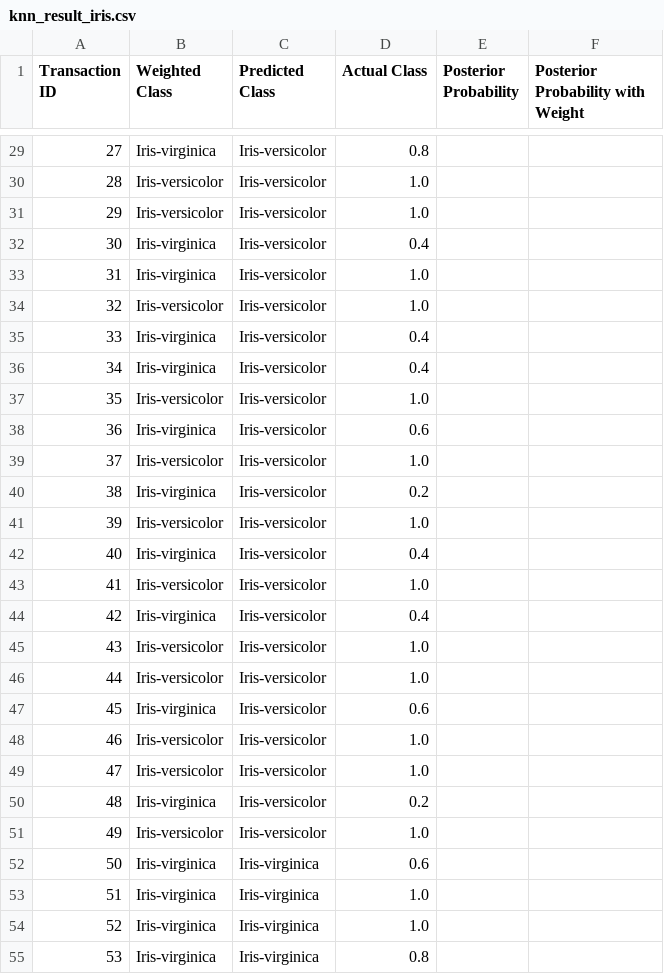
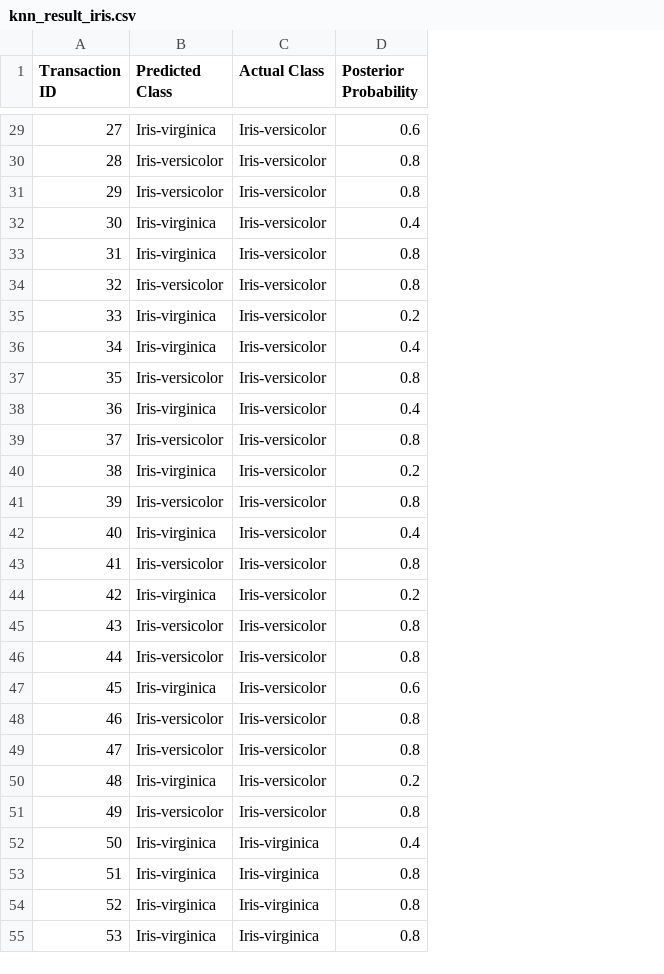
Before and after one commit to gupta-526/cse-datamining, a CSV file: ass2_gupta526_nwana1/output/knn_result_iris.csv, drawn as a sheet; only a part is shown, gaps mark what is left out; removed rows and columns are numbered as before the commit, all else as after; the diff covers the shown part only; the diff names each change by its address in the sheet, - before the commit and + after, or states it on an @@ line.

```diff
--- a/ass2_gupta526_nwana1/output/knn_result_iris.csv
+++ b/ass2_gupta526_nwana1/output/knn_result_iris.csv
-column D (Actual Class), rows 29-55: 0.8 | 1.0 | 1.0 | 0.4 | 1.0 | 1.0 | 0.4 | 0.4 | 1.0 | 0.6 | 1.0 | 0.2 | 1.0 | 0.4 | 1.0 | 0.4 | 1.0 | 1.0 | 0.6 | 1.0 | 1.0 | 0.2 | 1.0 | 0.6 | 1.0 | 1.0 | 0.8
-column F, row 1: Posterior Probability with Weight
-B1: Weighted Class
+B1: Predicted Class
-C1: Predicted Class
+C1: Actual Class
-D29 (Posterior Probability): (empty)
+D29 (Posterior Probability): 0.6
-D30:D31 (Posterior Probability): (empty)
+D30:D31 (Posterior Probability): 0.8
-D32 (Posterior Probability): (empty)
+D32 (Posterior Probability): 0.4
-D33:D34 (Posterior Probability): (empty)
+D33:D34 (Posterior Probability): 0.8
-D35 (Posterior Probability): (empty)
+D35 (Posterior Probability): 0.2
-D36 (Posterior Probability): (empty)
+D36 (Posterior Probability): 0.4
-D37 (Posterior Probability): (empty)
+D37 (Posterior Probability): 0.8
-D38 (Posterior Probability): (empty)
+D38 (Posterior Probability): 0.4
-D39 (Posterior Probability): (empty)
+D39 (Posterior Probability): 0.8
-D40 (Posterior Probability): (empty)
+D40 (Posterior Probability): 0.2
-D41 (Posterior Probability): (empty)
+D41 (Posterior Probability): 0.8
-D42 (Posterior Probability): (empty)
+D42 (Posterior Probability): 0.4
-D43 (Posterior Probability): (empty)
+D43 (Posterior Probability): 0.8
-D44 (Posterior Probability): (empty)
+D44 (Posterior Probability): 0.2
-D45:D46 (Posterior Probability): (empty)
+D45:D46 (Posterior Probability): 0.8
-D47 (Posterior Probability): (empty)
+D47 (Posterior Probability): 0.6
-D48:D49 (Posterior Probability): (empty)
+D48:D49 (Posterior Probability): 0.8
-D50 (Posterior Probability): (empty)
+D50 (Posterior Probability): 0.2
-D51 (Posterior Probability): (empty)
+D51 (Posterior Probability): 0.8
-D52 (Posterior Probability): (empty)
+D52 (Posterior Probability): 0.4
-D53:D55 (Posterior Probability): (empty)
+D53:D55 (Posterior Probability): 0.8
```
Also changed, not shown: 43 edited cells elsewhere in this file, ass2_gupta526_nwana1/income_sym_euclidean.csv, 1 other file.
